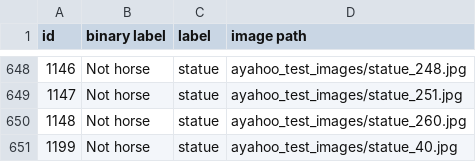
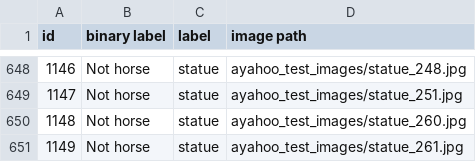
Before and after one commit to Hatsuyuki-Ruth/t-SNE-Visualization-for-D3R, a TSV file: data/1_s_meta.tsv, drawn as a sheet; only a part is shown, gaps mark what is left out; the diff covers the shown part only.

```diff
--- a/data/1_s_meta.tsv
+++ b/data/1_s_meta.tsv
@@ -650,2 +650,2 @@ id	binary label	label	image path
 1148	Not horse	statue	ayahoo_test_images/statue_260.jpg
-1199	Not horse	statue	ayahoo_test_images/statue_40.jpg
+1149	Not horse	statue	ayahoo_test_images/statue_261.jpg
```
Also changed, not shown: 20 edited cells elsewhere in this file.
